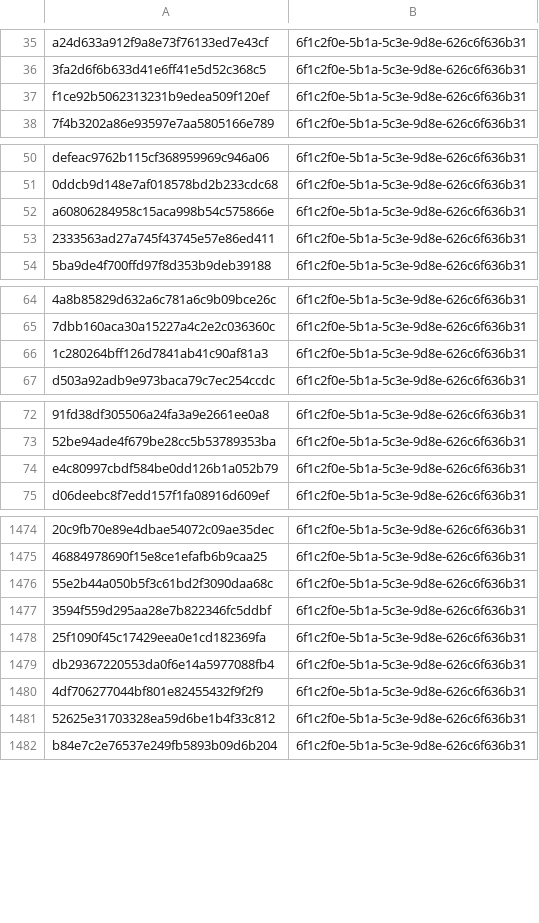
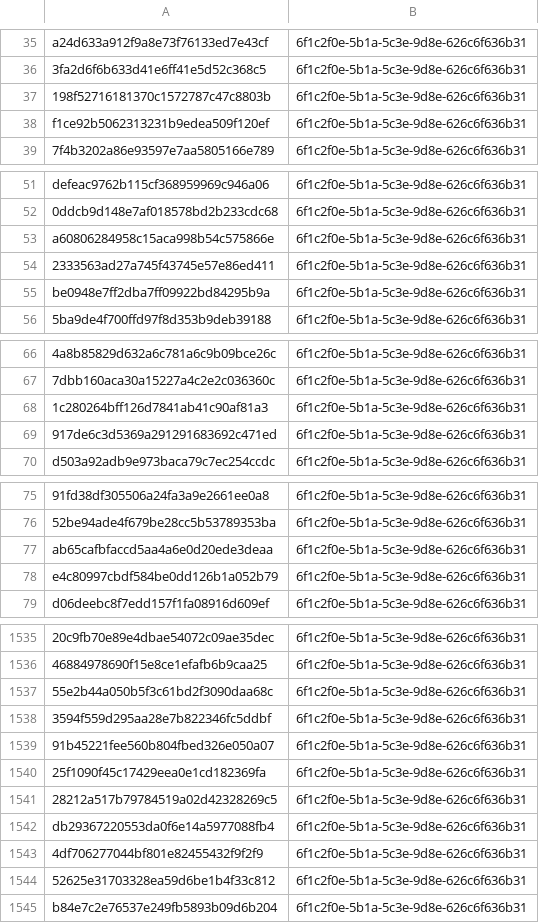
Before and after one commit to kotivahdit/blocklist, a CSV file: misp/hashes.csv, drawn as a sheet; only a part is shown, gaps mark what is left out; the diff covers the shown part only; the diff names each change by its address in the sheet, - before the commit and + after, or states it on an @@ line.

```diff
--- a/misp/hashes.csv
+++ b/misp/hashes.csv
+row 37: 198f52716181370c1572787c47c8803b | 6f1c2f0e-5b1a-5c3e-9d8e-626c6f636b31
+row 55: be0948e7ff2dba7ff09922bd84295b9a | 6f1c2f0e-5b1a-5c3e-9d8e-626c6f636b31
+row 69: 917de6c3d5369a291291683692c471ed | 6f1c2f0e-5b1a-5c3e-9d8e-626c6f636b31
+row 77: ab65cafbfaccd5aa4a6e0d20ede3deaa | 6f1c2f0e-5b1a-5c3e-9d8e-626c6f636b31
+row 1539: 91b45221fee560b804fbed326e050a07 | 6f1c2f0e-5b1a-5c3e-9d8e-626c6f636b31
+row 1541: 28212a517b79784519a02d42328269c5 | 6f1c2f0e-5b1a-5c3e-9d8e-626c6f636b31
```
Also changed, not shown: 59 added rows elsewhere in this file, ipv4-all-7d.csv, 9 other files.
